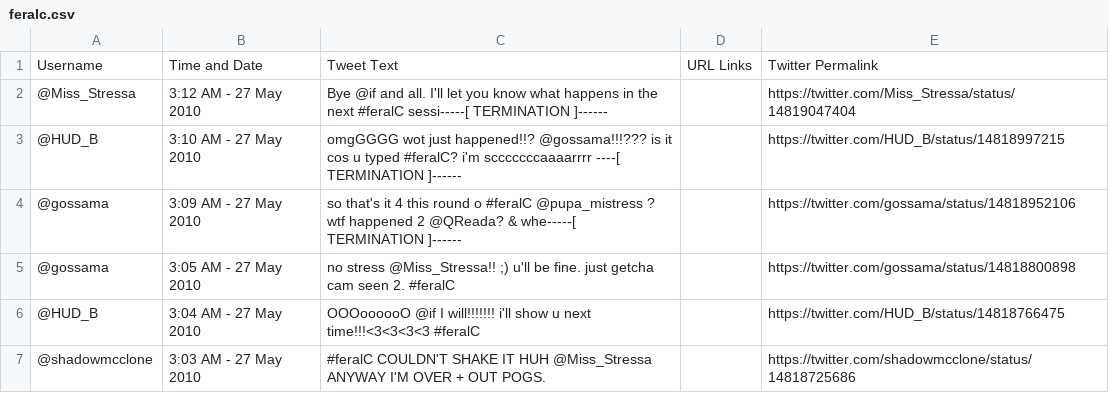
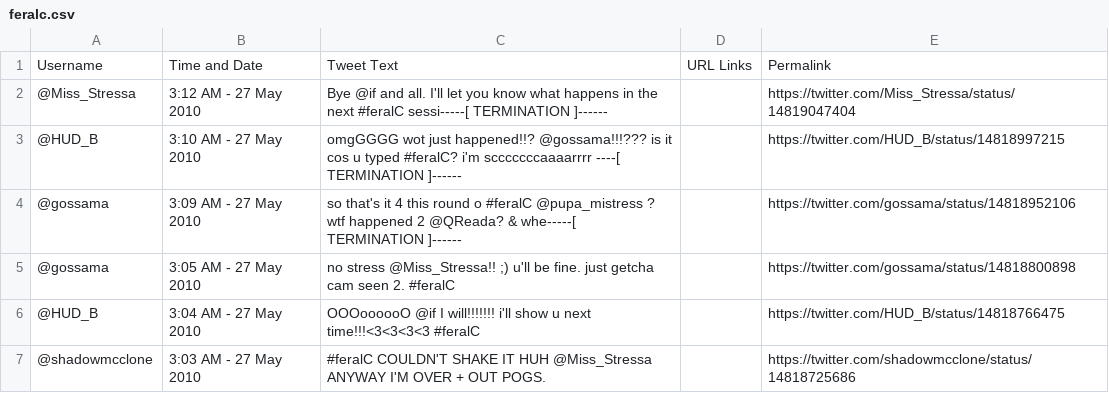
Before and after one commit to hyperrhiz/netprov, a CSV file: feralc.csv, drawn as a sheet; only a part is shown.

Commit message:
new

```diff
--- a/feralc.csv
+++ b/feralc.csv
@@ -1,2 +1,2 @@
-Username,Time and Date,Tweet Text,URL Links,Twitter Permalink
+Username,Time and Date,Tweet Text,URL Links,Permalink
 @Miss_Stressa,3:12 AM - 27 May 2010,Bye @if and all. I'll let you know what happens in the next #feralC sessi-----[ TERMINATION ]------, ,https://twitter.com/Miss_Stressa/status/14819047404
```
